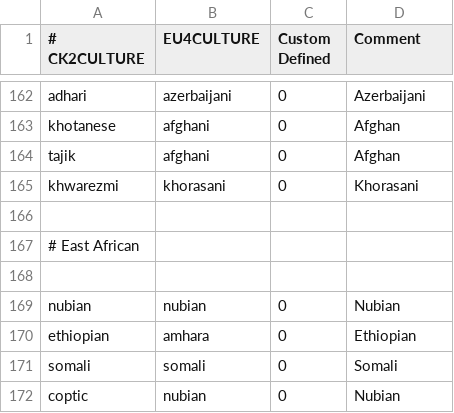
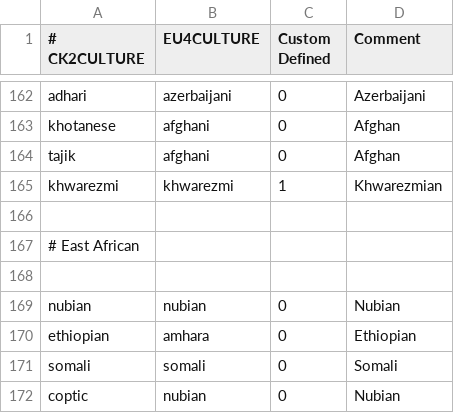
Before and after one commit to TheMarmottin/Converter, a CSV file: culture_table.csv, drawn as a sheet; only a part is shown, gaps mark what is left out.

Commit message:
Update culture_table.csv

```diff
--- a/culture_table.csv
+++ b/culture_table.csv
@@ -164,3 +164,3 @@ khotanese;afghani;0;Afghan
 tajik;afghani;0;Afghan
-khwarezmi;khorasani;0;Khorasani
+khwarezmi;khwarezmi;1;Khwarezmian
 
```
